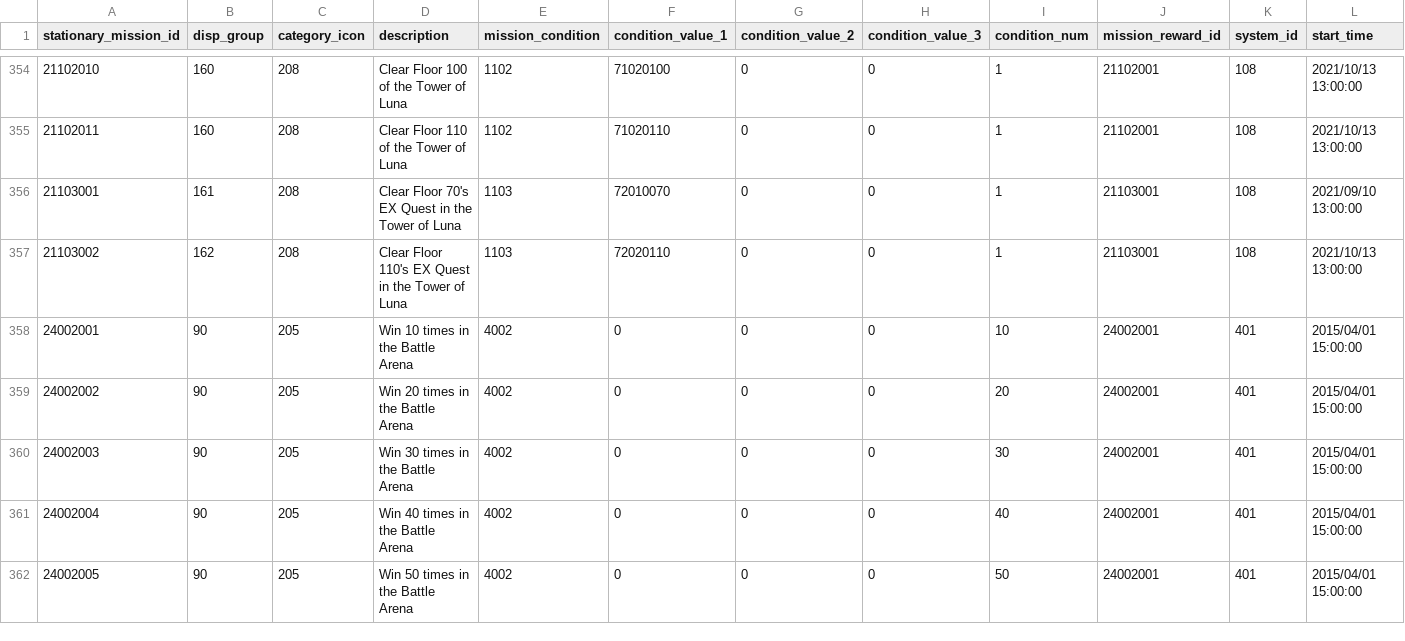
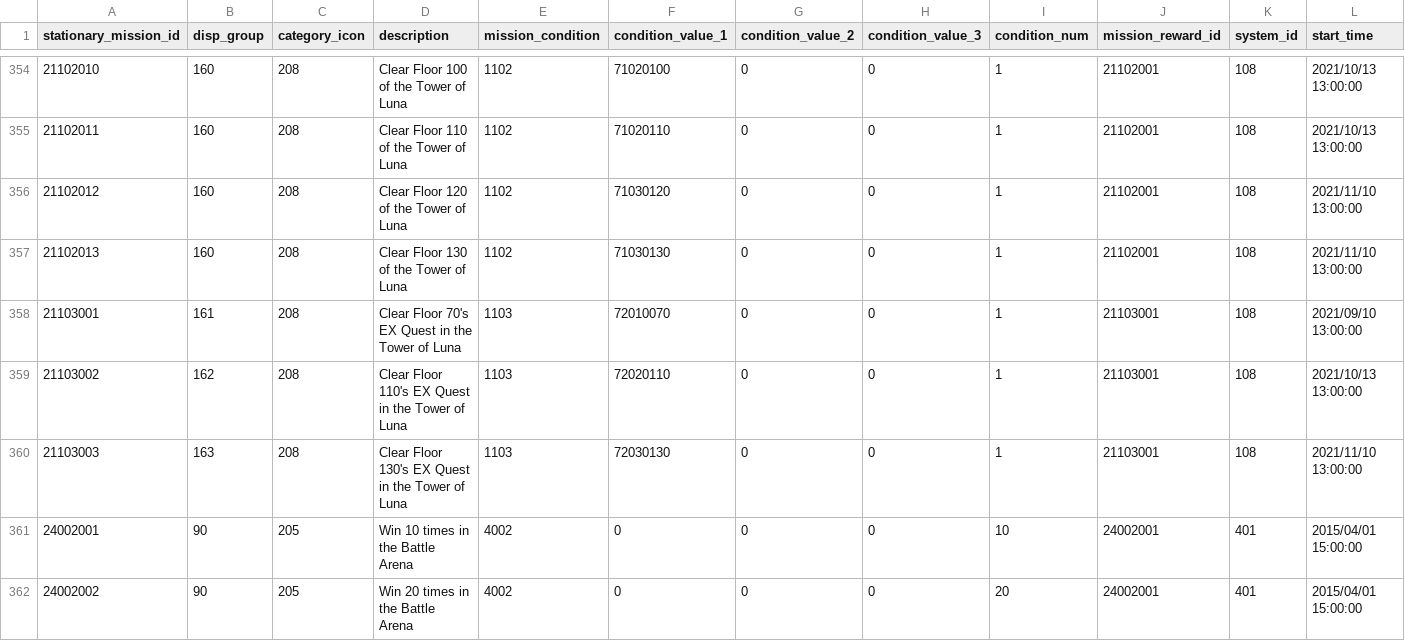
Before and after one commit to FabulousCupcake/en_redive_master_db_diff, a CSV file: stationary_mission_data.csv, drawn as a sheet; only a part is shown, gaps mark what is left out; the shorter side is filled out with more unchanged rows; rows hold the shown columns only; the diff names each change by its address in the sheet, - before the commit and + after, or states it on an @@ line.

```diff
--- a/stationary_mission_data.csv
+++ b/stationary_mission_data.csv
+row 356: 21102012 | 160 | 208 | Clear Floor 120 of the Tower of Luna | 1102 | 71030120 | 0 | 0 | 1 | 21102001 | 108 | 2021/11/10 13:00:00
+row 357: 21102013 | 160 | 208 | Clear Floor 130 of the Tower of Luna | 1102 | 71030130 | 0 | 0 | 1 | 21102001 | 108 | 2021/11/10 13:00:00
+row 360: 21103003 | 163 | 208 | Clear Floor 130's EX Quest in the Tower of Luna | 1103 | 72030130 | 0 | 0 | 1 | 21103001 | 108 | 2021/11/10 13:00:00
```
Also changed, not shown: tower_quest_data.csv, tower_quest_fix_reward_group.csv, 12 other files.
